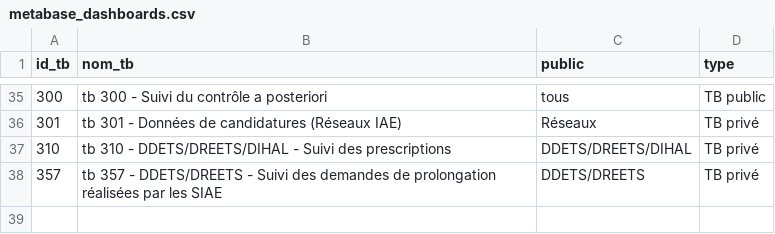
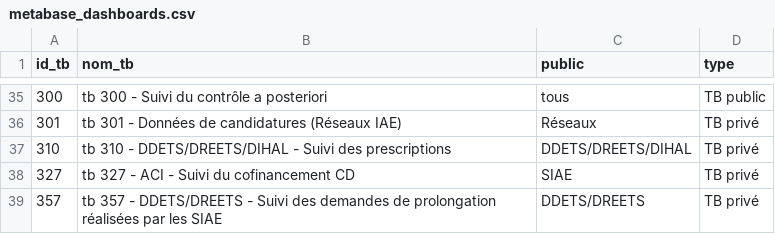
Before and after one commit to gip-inclusion/pilotage-airflow, a CSV file: dbt/seeds/pilotage_interne/metabase_dashboards.csv, drawn as a sheet; only a part is shown, gaps mark what is left out; the diff names each change by its address in the sheet, - before the commit and + after, or states it on an @@ line.

Commit message:
add tb to metabase dashboards

```diff
--- a/dbt/seeds/pilotage_interne/metabase_dashboards.csv
+++ b/dbt/seeds/pilotage_interne/metabase_dashboards.csv
+row 38: 327 | tb 327 - ACI - Suivi du cofinancement CD | SIAE | TB privé
```
